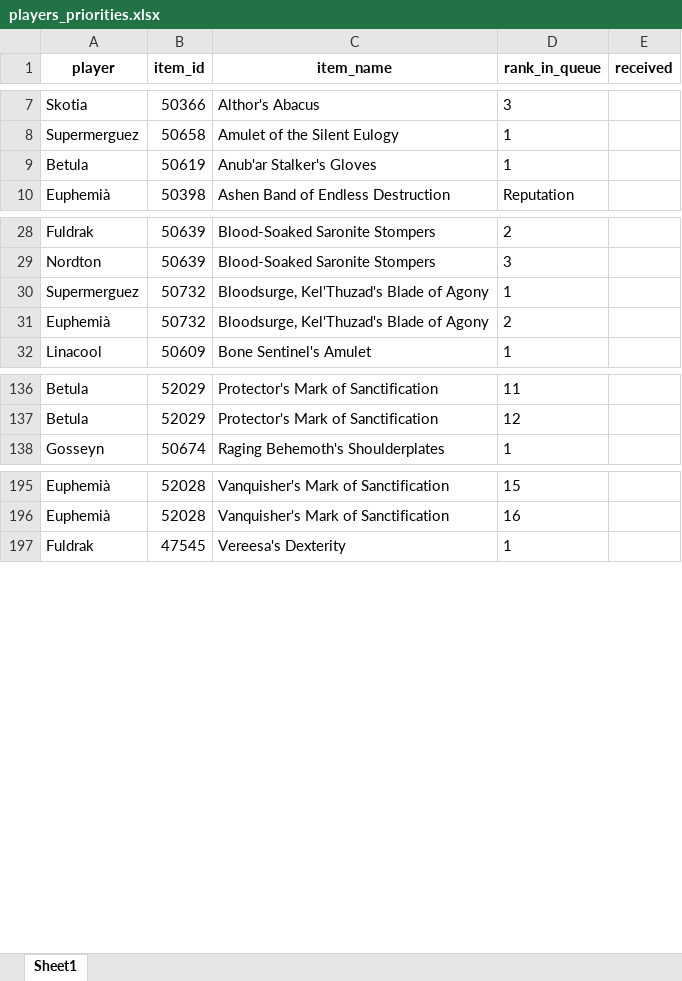
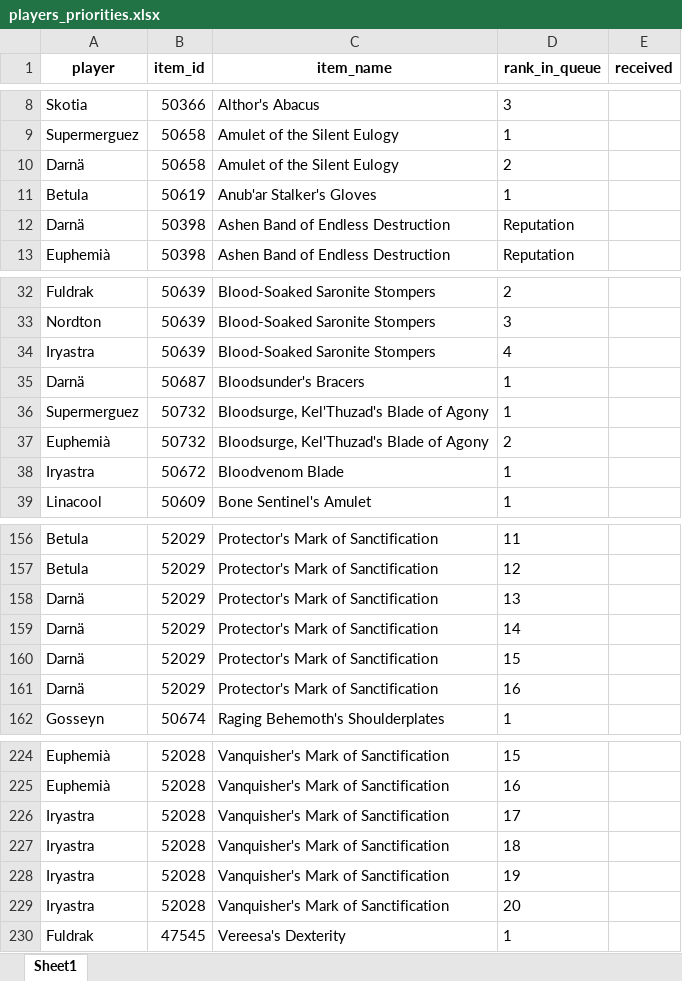
Before and after one commit to Ashargin/Divide-BiS, an Excel workbook: data/players_priorities.xlsx, sheet Sheet1, drawn as a sheet; only a part is shown, gaps mark what is left out; values as stored, in another font and other column widths than the file's, no borders; the diff covers the shown part only; the diff names each change by its address in the sheet, - before the commit and + after, or states it on an @@ line.

Commit message:
add iryastra, darnä

```diff
--- a/data/players_priorities.xlsx (sheet Sheet1)
+++ b/data/players_priorities.xlsx (sheet Sheet1)
+row 10: Darnä | 50658 | Amulet of the Silent Eulogy | 2
+row 12: Darnä | 50398 | Ashen Band of Endless Destruction | Reputation
+row 34: Iryastra | 50639 | Blood-Soaked Saronite Stompers | 4
+row 35: Darnä | 50687 | Bloodsunder's Bracers | 1
+row 38: Iryastra | 50672 | Bloodvenom Blade | 1
+row 158: Darnä | 52029 | Protector's Mark of Sanctification | 13
+row 159: Darnä | 52029 | Protector's Mark of Sanctification | 14
+row 160: Darnä | 52029 | Protector's Mark of Sanctification | 15
+row 161: Darnä | 52029 | Protector's Mark of Sanctification | 16
+row 226: Iryastra | 52028 | Vanquisher's Mark of Sanctification | 17
+row 227: Iryastra | 52028 | Vanquisher's Mark of Sanctification | 18
+row 228: Iryastra | 52028 | Vanquisher's Mark of Sanctification | 19
+row 229: Iryastra | 52028 | Vanquisher's Mark of Sanctification | 20
```
Also changed, not shown: 21 added rows and 4 moved rows elsewhere in this sheet, 8 other files.
